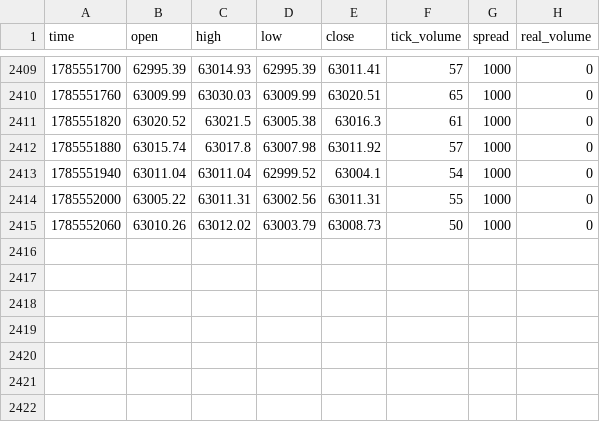
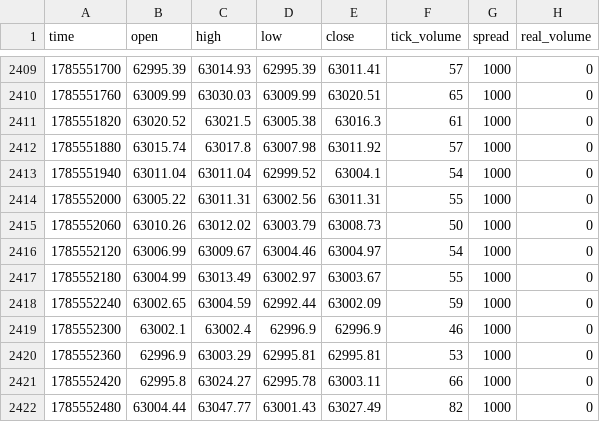
Before and after one commit to matsyeudeprosper-ui/Kinolivelines, a CSV file: recorder/data/bars_BTCUSDm_M1.csv, drawn as a sheet; only a part is shown, gaps mark what is left out.

```diff
--- a/recorder/data/bars_BTCUSDm_M1.csv
+++ b/recorder/data/bars_BTCUSDm_M1.csv
@@ -2415 +2415,8 @@ time,open,high,low,close,tick_volume,spread,real_volume
 1785552060,63010.26,63012.02,63003.79,63008.73,50,1000,0
+1785552120,63006.99,63009.67,63004.46,63004.97,54,1000,0
+1785552180,63004.99,63013.49,63002.97,63003.67,55,1000,0
+1785552240,63002.65,63004.59,62992.44,63002.09,59,1000,0
+1785552300,63002.1,63002.4,62996.9,62996.9,46,1000,0
+1785552360,62996.9,63003.29,62995.81,62995.81,53,1000,0
+1785552420,62995.8,63024.27,62995.78,63003.11,66,1000,0
+1785552480,63004.44,63047.77,63001.43,63027.49,82,1000,0
```
Also changed, not shown: recorder/data/derivs_BTC.csv, 5 other files.
